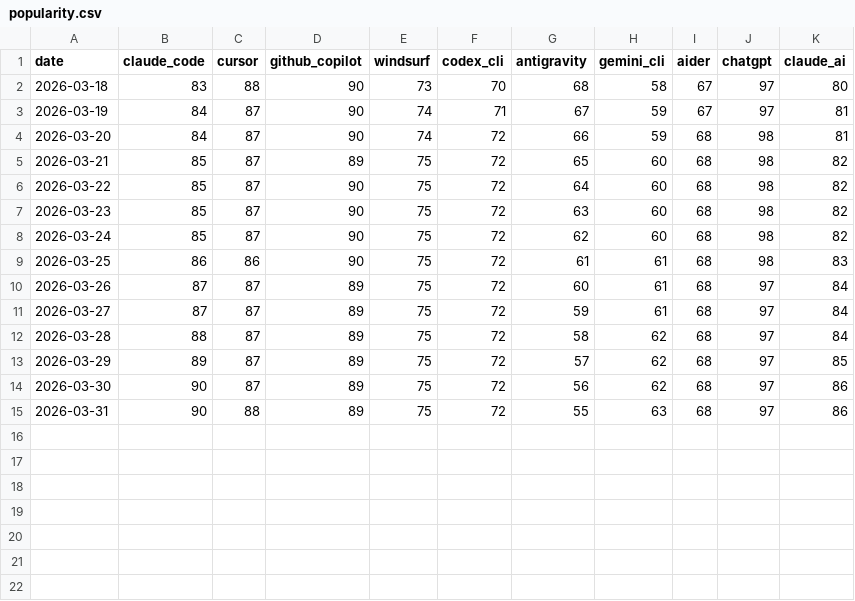
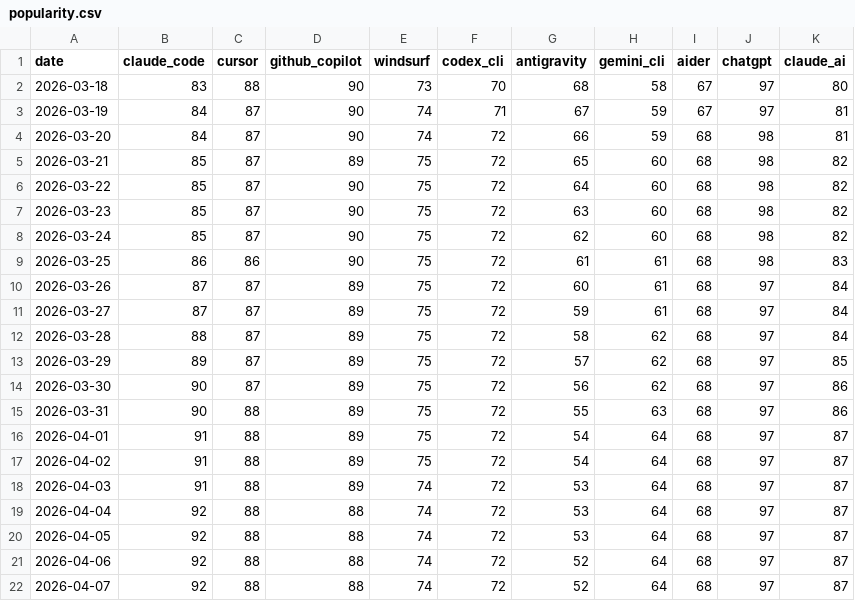
Before and after one commit to Lazere4385/ai-whatchelin, a CSV file: data/popularity.csv, drawn as a sheet; the diff names each change by its address in the sheet, - before the commit and + after, or states it on an @@ line.

```diff
--- a/data/popularity.csv
+++ b/data/popularity.csv
+row 16: 2026-04-01 | 91 | 88 | 89 | 75 | 72 | 54 | 64 | 68 | 97 | 87
+row 17: 2026-04-02 | 91 | 88 | 89 | 75 | 72 | 54 | 64 | 68 | 97 | 87
+row 18: 2026-04-03 | 91 | 88 | 89 | 74 | 72 | 53 | 64 | 68 | 97 | 87
+row 19: 2026-04-04 | 92 | 88 | 88 | 74 | 72 | 53 | 64 | 68 | 97 | 87
+row 20: 2026-04-05 | 92 | 88 | 88 | 74 | 72 | 53 | 64 | 68 | 97 | 87
+row 21: 2026-04-06 | 92 | 88 | 88 | 74 | 72 | 52 | 64 | 68 | 97 | 87
+row 22: 2026-04-07 | 92 | 88 | 88 | 74 | 72 | 52 | 64 | 68 | 97 | 87
```
Also changed, not shown: 2 other files.
